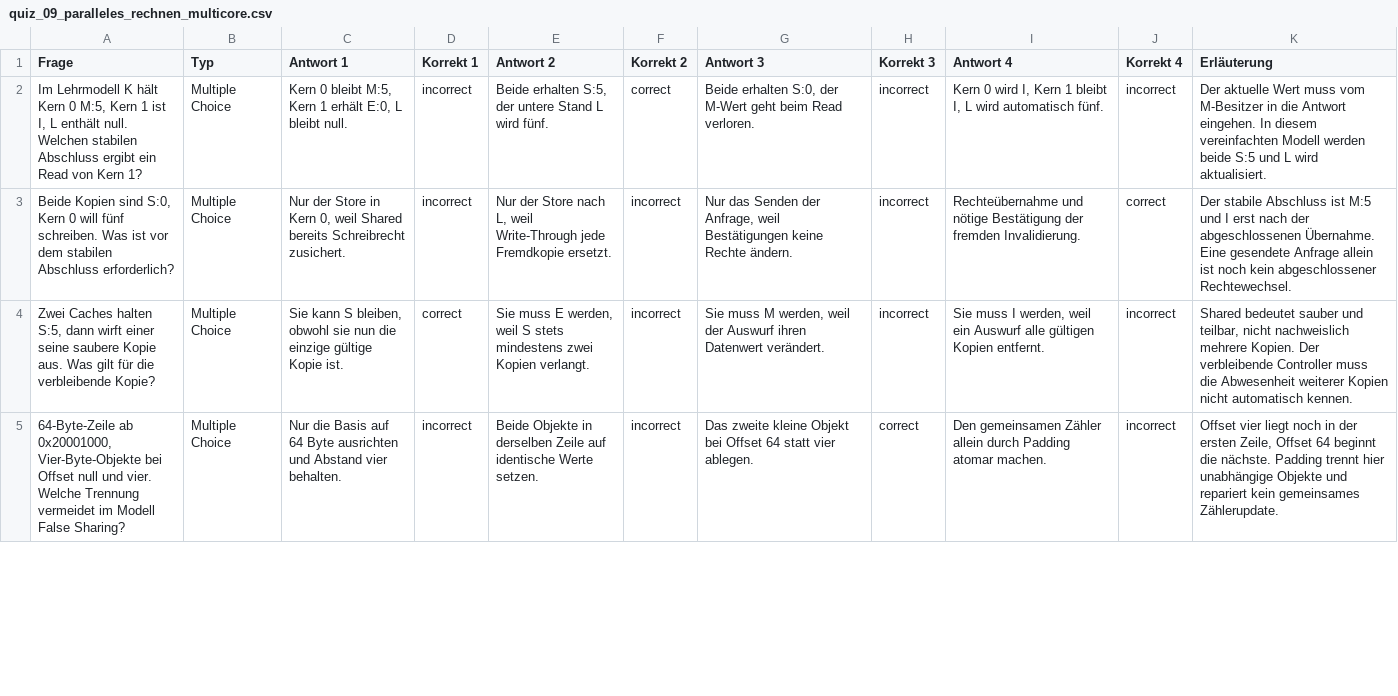
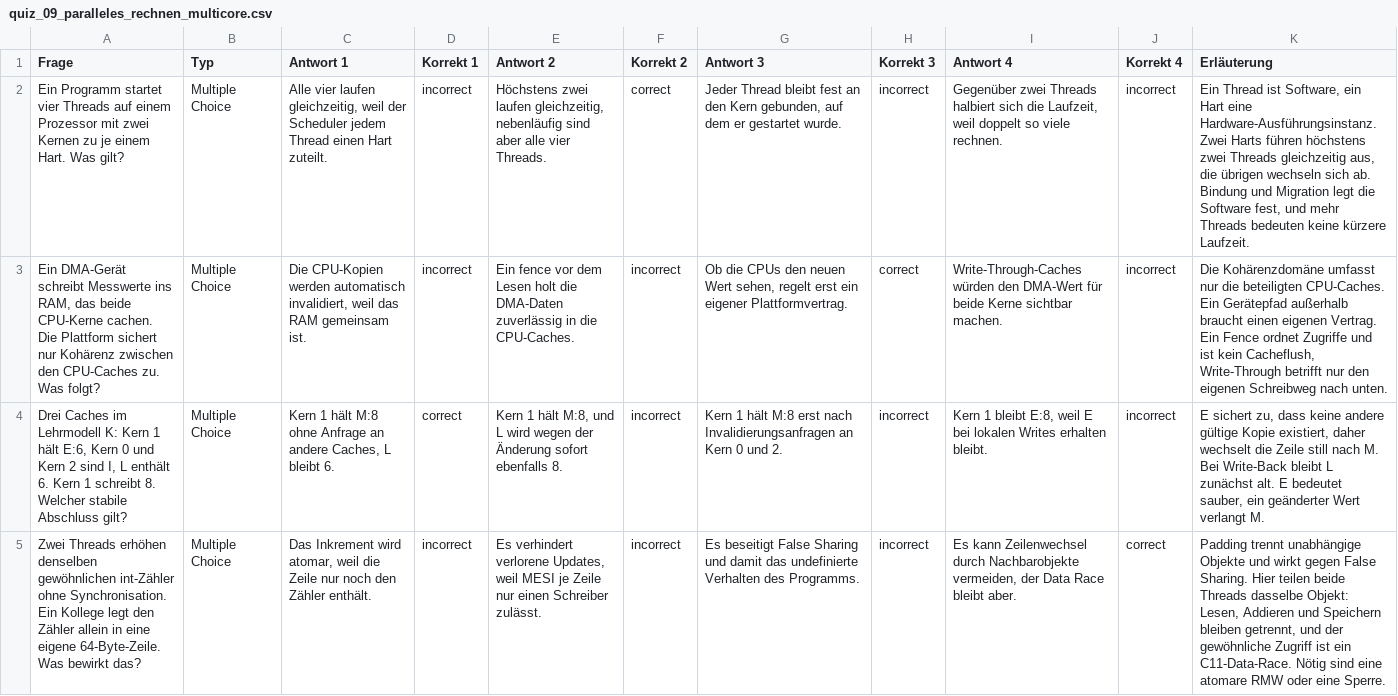
Before and after one commit to dantschi/mct3, a CSV file: quizacademy/quiz_09_paralleles_rechnen_multicore.csv, drawn as a sheet; only a part is shown; the diff covers the shown part only; the diff names each change by its address in the sheet, - before the commit and + after, or states it on an @@ line.

Commit message:
Richtet VL9, Übung und Quiz am Multicore-Prüfrahmen aus

```diff
--- a/quizacademy/quiz_09_paralleles_rechnen_multicore.csv
+++ b/quizacademy/quiz_09_paralleles_rechnen_multicore.csv
-A2 (Frage): Im Lehrmodell K hält Kern 0 M:5, Kern 1 ist I, L enthält null. Welchen stabilen Abschluss ergibt ein Read von Kern 1?
+A2 (Frage): Ein Programm startet vier Threads auf einem Prozessor mit zwei Kernen zu je einem Hart. Was gilt?
-C2 (Antwort 1): Kern 0 bleibt M:5, Kern 1 erhält E:0, L bleibt null.
+C2 (Antwort 1): Alle vier laufen gleichzeitig, weil der Scheduler jedem Thread einen Hart zuteilt.
-E2 (Antwort 2): Beide erhalten S:5, der untere Stand L wird fünf.
+E2 (Antwort 2): Höchstens zwei laufen gleichzeitig, nebenläufig sind aber alle vier Threads.
-G2 (Antwort 3): Beide erhalten S:0, der M-Wert geht beim Read verloren.
+G2 (Antwort 3): Jeder Thread bleibt fest an den Kern gebunden, auf dem er gestartet wurde.
-I2 (Antwort 4): Kern 0 wird I, Kern 1 bleibt I, L wird automatisch fünf.
+I2 (Antwort 4): Gegenüber zwei Threads halbiert sich die Laufzeit, weil doppelt so viele rechnen.
-K2 (Erläuterung): Der aktuelle Wert muss vom M-Besitzer in die Antwort eingehen. In diesem vereinfachten Modell werden beide S:5 und L wird aktualisiert.
+K2 (Erläuterung): Ein Thread ist Software, ein Hart eine Hardware-Ausführungsinstanz. Zwei Harts führen höchstens zwei Threads gleichzeitig aus, die übrigen wechseln sich ab. Bindung und Migration legt die Software fest, und mehr Threads bedeuten keine kürzere Laufzeit.
-A3 (Frage): Beide Kopien sind S:0, Kern 0 will fünf schreiben. Was ist vor dem stabilen Abschluss erforderlich?
+A3 (Frage): Ein DMA-Gerät schreibt Messwerte ins RAM, das beide CPU-Kerne cachen. Die Plattform sichert nur Kohärenz zwischen den CPU-Caches zu. Was folgt?
-C3 (Antwort 1): Nur der Store in Kern 0, weil Shared bereits Schreibrecht zusichert.
+C3 (Antwort 1): Die CPU-Kopien werden automatisch invalidiert, weil das RAM gemeinsam ist.
-E3 (Antwort 2): Nur der Store nach L, weil Write-Through jede Fremdkopie ersetzt.
+E3 (Antwort 2): Ein fence vor dem Lesen holt die DMA-Daten zuverlässig in die CPU-Caches.
-G3 (Antwort 3): Nur das Senden der Anfrage, weil Bestätigungen keine Rechte ändern.
+G3 (Antwort 3): Ob die CPUs den neuen Wert sehen, regelt erst ein eigener Plattformvertrag.
-H3 (Korrekt 3): incorrect
+H3 (Korrekt 3): correct
-I3 (Antwort 4): Rechteübernahme und nötige Bestätigung der fremden Invalidierung.
+I3 (Antwort 4): Write-Through-Caches würden den DMA-Wert für beide Kerne sichtbar machen.
-J3 (Korrekt 4): correct
+J3 (Korrekt 4): incorrect
-K3 (Erläuterung): Der stabile Abschluss ist M:5 und I erst nach der abgeschlossenen Übernahme. Eine gesendete Anfrage allein ist noch kein abgeschlossener Rechtewechsel.
+K3 (Erläuterung): Die Kohärenzdomäne umfasst nur die beteiligten CPU-Caches. Ein Gerätepfad außerhalb braucht einen eigenen Vertrag. Ein Fence ordnet Zugriffe und ist kein Cacheflush, Write-Through betrifft nur den eigenen Schreibweg nach unten.
-A4 (Frage): Zwei Caches halten S:5, dann wirft einer seine saubere Kopie aus. Was gilt für die verbleibende Kopie?
+A4 (Frage): Drei Caches im Lehrmodell K: Kern 1 hält E:6, Kern 0 und Kern 2 sind I, L enthält 6. Kern 1 schreibt 8. Welcher stabile Abschluss gilt?
-C4 (Antwort 1): Sie kann S bleiben, obwohl sie nun die einzige gültige Kopie ist.
+C4 (Antwort 1): Kern 1 hält M:8 ohne Anfrage an andere Caches, L bleibt 6.
-E4 (Antwort 2): Sie muss E werden, weil S stets mindestens zwei Kopien verlangt.
+E4 (Antwort 2): Kern 1 hält M:8, und L wird wegen der Änderung sofort ebenfalls 8.
-G4 (Antwort 3): Sie muss M werden, weil der Auswurf ihren Datenwert verändert.
+G4 (Antwort 3): Kern 1 hält M:8 erst nach Invalidierungsanfragen an Kern 0 und 2.
-I4 (Antwort 4): Sie muss I werden, weil ein Auswurf alle gültigen Kopien entfernt.
+I4 (Antwort 4): Kern 1 bleibt E:8, weil E bei lokalen Writes erhalten bleibt.
-K4 (Erläuterung): Shared bedeutet sauber und teilbar, nicht nachweislich mehrere Kopien. Der verbleibende Controller muss die Abwesenheit weiterer Kopien nicht automatisch kennen.
+K4 (Erläuterung): E sichert zu, dass keine andere gültige Kopie existiert, daher wechselt die Zeile still nach M. Bei Write-Back bleibt L zunächst alt. E bedeutet sauber, ein geänderter Wert verlangt M.
-A5 (Frage): 64-Byte-Zeile ab 0x20001000, Vier-Byte-Objekte bei Offset null und vier. Welche Trennung vermeidet im Modell False Sharing?
+A5 (Frage): Zwei Threads erhöhen denselben gewöhnlichen int-Zähler ohne Synchronisation. Ein Kollege legt den Zähler allein in eine eigene 64-Byte-Zeile. Was bewirkt das?
-C5 (Antwort 1): Nur die Basis auf 64 Byte ausrichten und Abstand vier behalten.
+C5 (Antwort 1): Das Inkrement wird atomar, weil die Zeile nur noch den Zähler enthält.
-E5 (Antwort 2): Beide Objekte in derselben Zeile auf identische Werte setzen.
+E5 (Antwort 2): Es verhindert verlorene Updates, weil MESI je Zeile nur einen Schreiber zulässt.
-G5 (Antwort 3): Das zweite kleine Objekt bei Offset 64 statt vier ablegen.
+G5 (Antwort 3): Es beseitigt False Sharing und damit das undefinierte Verhalten des Programms.
-H5 (Korrekt 3): correct
+H5 (Korrekt 3): incorrect
-I5 (Antwort 4): Den gemeinsamen Zähler allein durch Padding atomar machen.
+I5 (Antwort 4): Es kann Zeilenwechsel durch Nachbarobjekte vermeiden, der Data Race bleibt aber.
-J5 (Korrekt 4): incorrect
+J5 (Korrekt 4): correct
-K5 (Erläuterung): Offset vier liegt noch in der ersten Zeile, Offset 64 beginnt die nächste. Padding trennt hier unabhängige Objekte und repariert kein gemeinsames Zählerupdate.
+K5 (Erläuterung): Padding trennt unabhängige Objekte und wirkt gegen False Sharing. Hier teilen beide Threads dasselbe Objekt: Lesen, Addieren und Speichern bleiben getrennt, und der gewöhnliche Zugriff ist ein C11-Data-Race. Nötig sind eine atomare RMW oder eine Sperre.
```
Also changed, not shown: 2 added rows and 38 edited cells elsewhere in this file, 18 other files.
